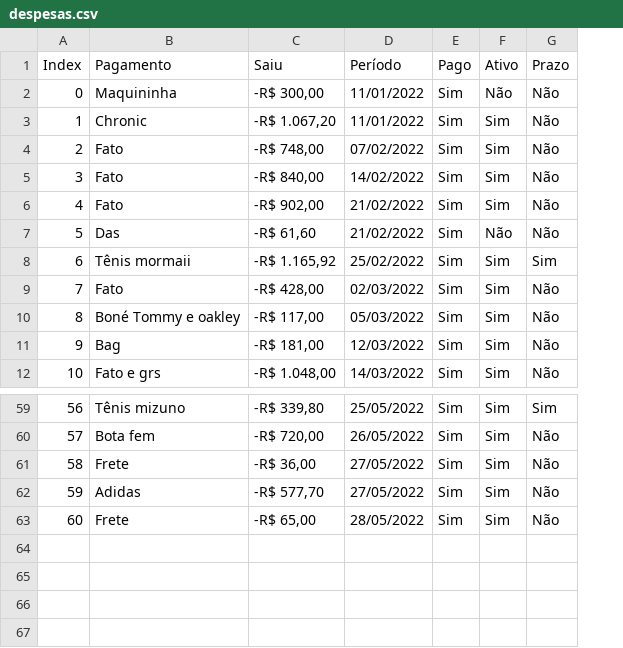
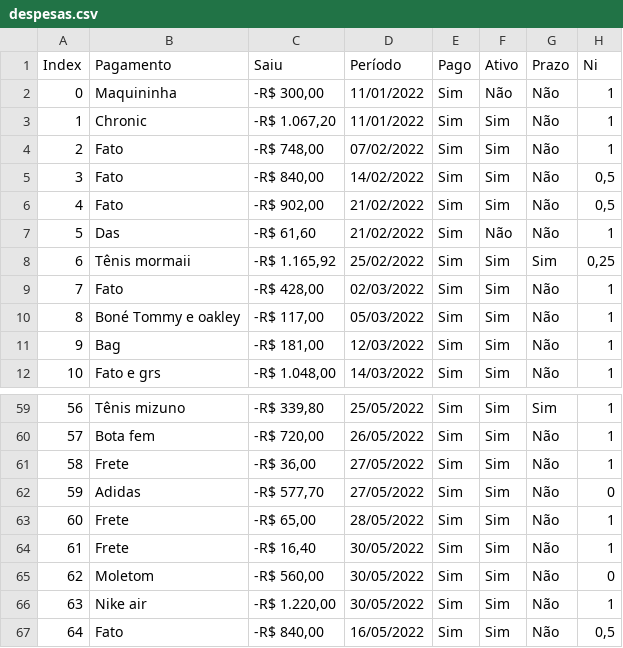
Before and after one commit to alexandresimoesf/lojaDados, a CSV file: despesas.csv, drawn as a sheet; only a part is shown, gaps mark what is left out; the diff names each change by its address in the sheet, - before the commit and + after, or states it on an @@ line.

```diff
--- a/despesas.csv
+++ b/despesas.csv
+column H (Ni), rows 2-12: 1 | 1 | 1 | 0,5 | 0,5 | 1 | 0,25 | 1 | 1 | 1 | 1; rows 59-63: 1 | 1 | 1 | 0 | 1
+row 64: 61 | Frete | -R$ 16,40 | 30/05/2022 | Sim | Sim | Não | 1
+row 65: 62 | Moletom | -R$ 560,00 | 30/05/2022 | Sim | Sim | Não | 0
+row 66: 63 | Nike air | -R$ 1.220,00 | 30/05/2022 | Sim | Sim | Não | 1
+row 67: 64 | Fato | -R$ 840,00 | 16/05/2022 | Sim | Sim | Não | 0,5
```
Also changed, not shown: vendas_loja.csv, 1 other file.
